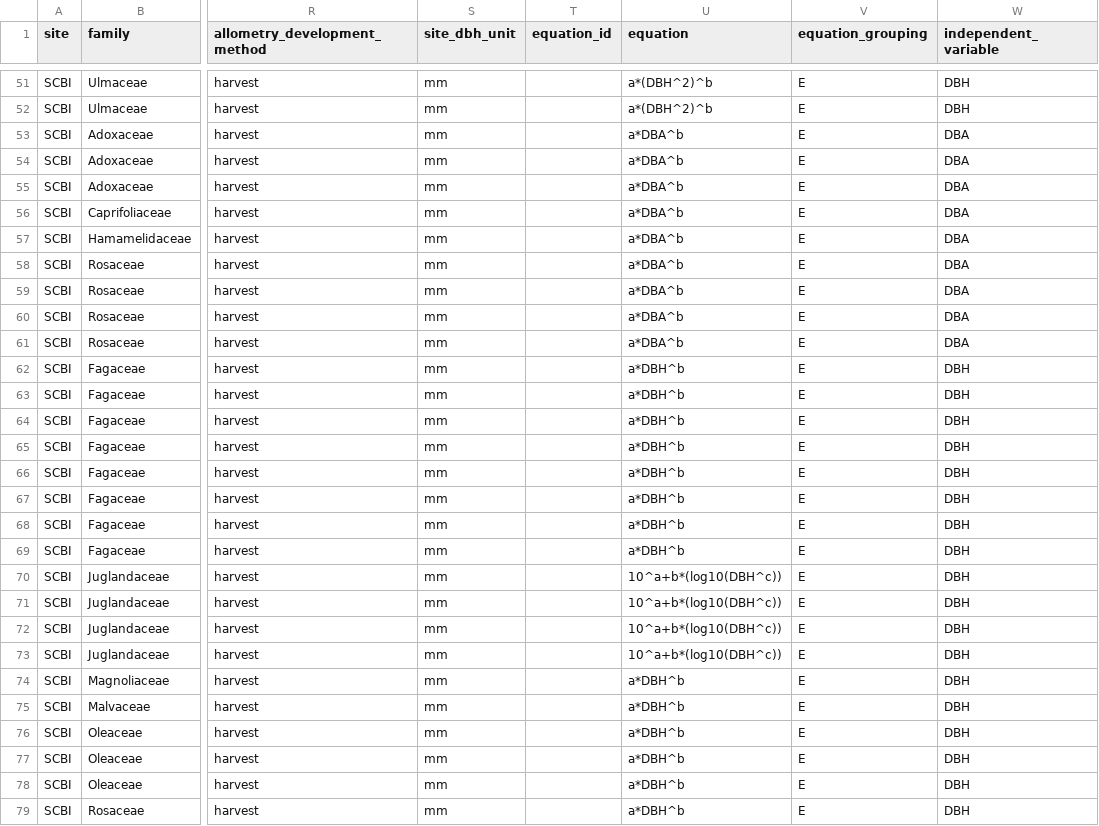
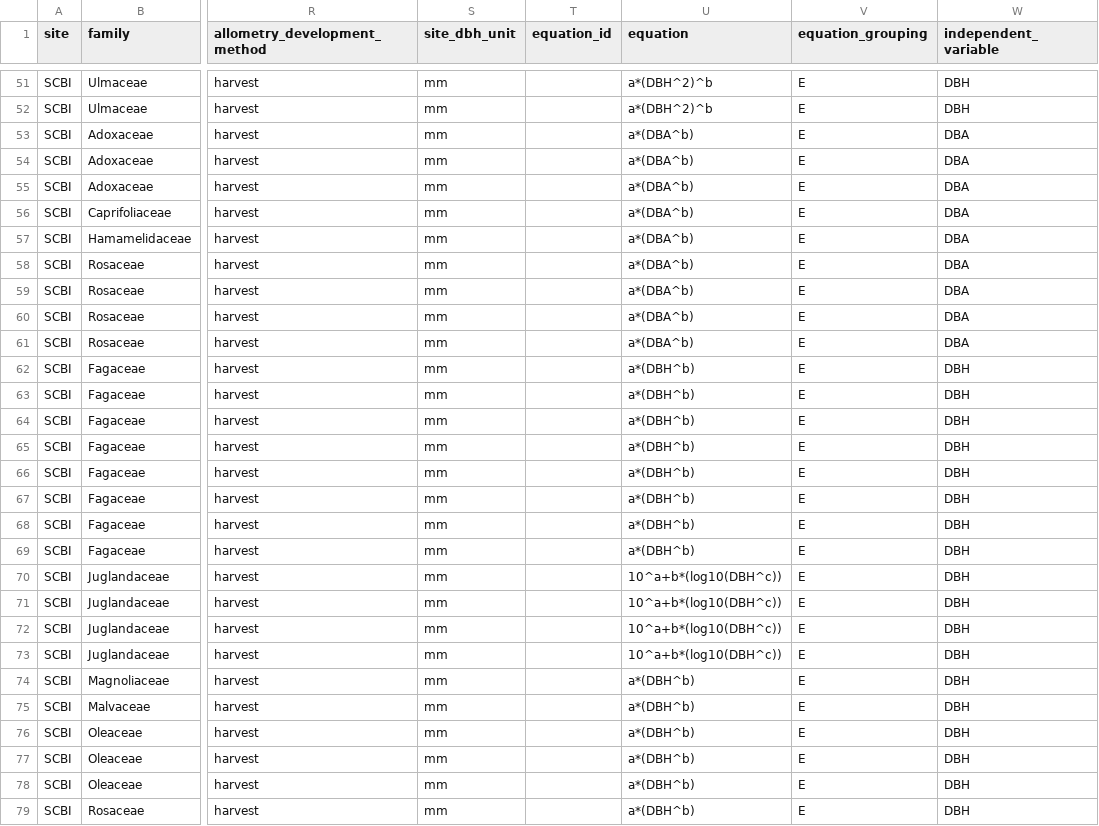
Before and after one commit to ropensci/allodb, a CSV file: data-raw/allodb_master.csv, drawn as a sheet; only a part is shown, gaps mark what is left out; the diff covers the shown part only; the diff names each change by its address in the sheet, - before the commit and + after, or states it on an @@ line.

Commit message:
Standardized equations

```diff
--- a/data-raw/allodb_master.csv
+++ b/data-raw/allodb_master.csv
-U53:U61 (equation): a*DBA^b
+U53:U61 (equation): a*(DBA^b)
-U62:U69 (equation): a*DBH^b
+U62:U69 (equation): a*(DBH^b)
-U74:U79 (equation): a*DBH^b
+U74:U79 (equation): a*(DBH^b)
```
Also changed, not shown: 60 edited cells elsewhere in this file.
